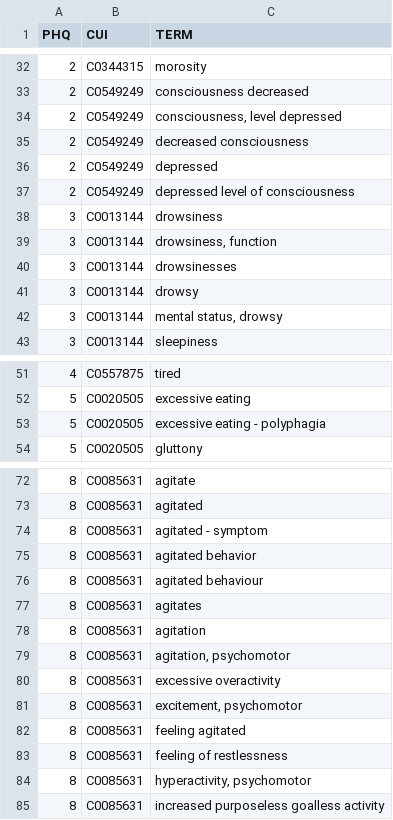
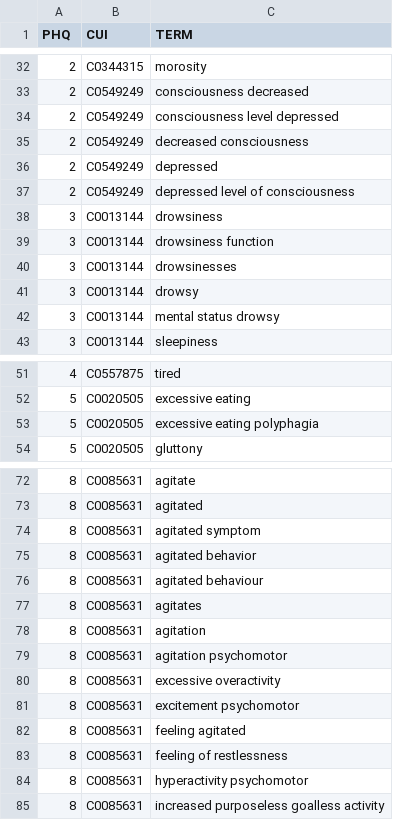
Before and after one commit to som-shahlab/psych-audio, a TSV file: data/clinical-terms-v3.tsv, drawn as a sheet; only a part is shown, gaps mark what is left out; the diff covers the shown part only.

Commit message:
Removed symbols.

```diff
--- a/data/clinical-terms-v3.tsv
+++ b/data/clinical-terms-v3.tsv
@@ -33,3 +33,3 @@ PHQ	CUI	TERM
 2	C0549249	consciousness decreased
-2	C0549249	consciousness, level depressed
+2	C0549249	consciousness level depressed
 2	C0549249	decreased consciousness
@@ -38,6 +38,6 @@ PHQ	CUI	TERM
 3	C0013144	drowsiness
-3	C0013144	drowsiness, function
+3	C0013144	drowsiness function
 3	C0013144	drowsinesses
 3	C0013144	drowsy
-3	C0013144	mental status, drowsy
+3	C0013144	mental status drowsy
 3	C0013144	sleepiness
@@ -52,3 +52,3 @@ PHQ	CUI	TERM
 5	C0020505	excessive eating
-5	C0020505	excessive eating - polyphagia
+5	C0020505	excessive eating polyphagia
 5	C0020505	gluttony
@@ -73,3 +73,3 @@ PHQ	CUI	TERM
 8	C0085631	agitated
-8	C0085631	agitated - symptom
+8	C0085631	agitated symptom
 8	C0085631	agitated behavior
@@ -78,8 +78,8 @@ PHQ	CUI	TERM
 8	C0085631	agitation
-8	C0085631	agitation, psychomotor
+8	C0085631	agitation psychomotor
 8	C0085631	excessive overactivity
-8	C0085631	excitement, psychomotor
+8	C0085631	excitement psychomotor
 8	C0085631	feeling agitated
 8	C0085631	feeling of restlessness
-8	C0085631	hyperactivity, psychomotor
+8	C0085631	hyperactivity psychomotor
 8	C0085631	increased purposeless goalless activity
```
Also changed, not shown: 6 edited cells elsewhere in this file.
